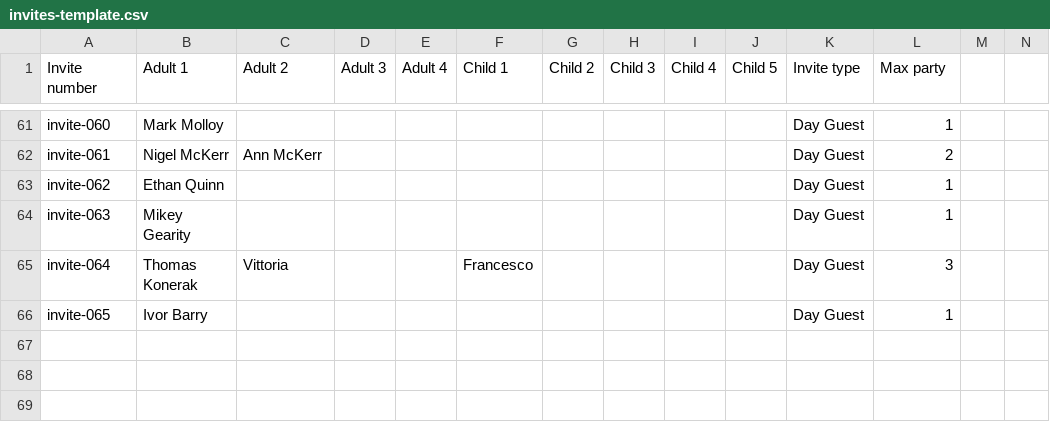
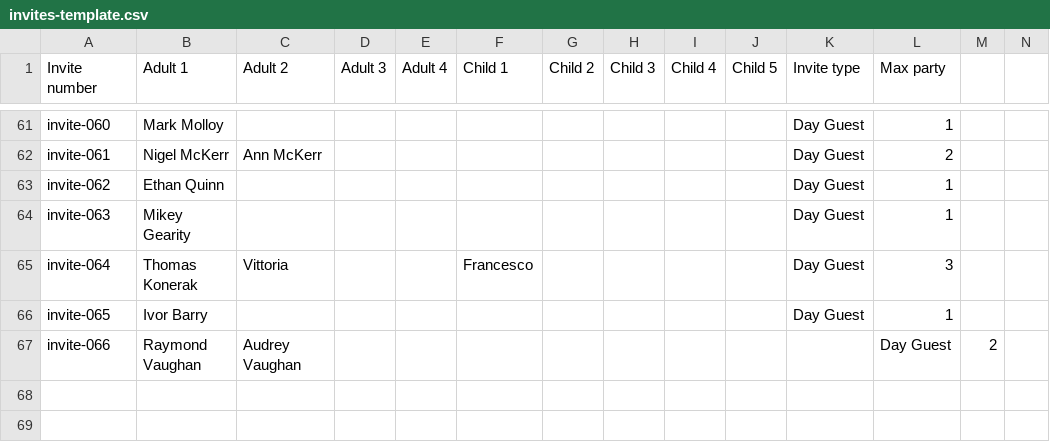
Before and after one commit to Roryd98/Roryd98.github.io, a CSV file: invites-template.csv, drawn as a sheet; only a part is shown, gaps mark what is left out; rows hold the shown columns only; the diff names each change by its address in the sheet, - before the commit and + after, or states it on an @@ line.

Commit message:
Update invites-template.csv

```diff
--- a/invites-template.csv
+++ b/invites-template.csv
-row 67: (empty)
+row 67: invite-066 | Raymond Vaughan | Audrey Vaughan |  |  |  |  |  |  |  |  | Day Guest | 2
```
